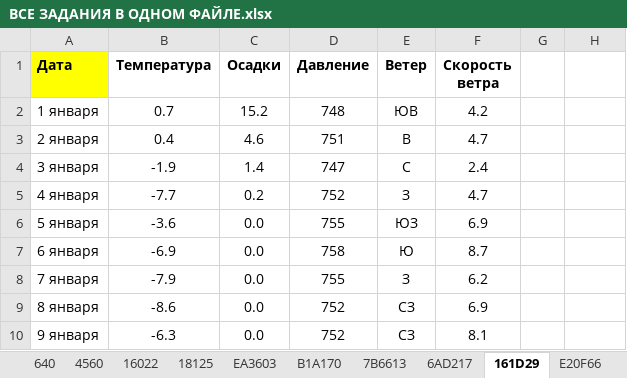
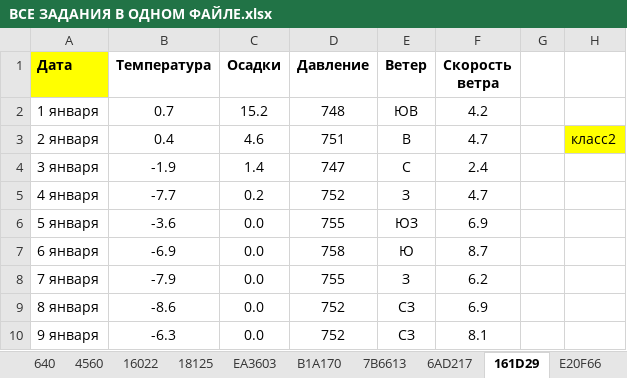
Before and after one commit to GannaMath2026/trenager_programs, an Excel workbook: json_files/СТРУКТУРА ОГЭ ИНФОРМАТИКА/14/ВСЕ ЗАДАНИЯ В ОДНОМ ФАЙЛЕ.xlsx, sheet 161D29, drawn as a sheet; only a part is shown; values as stored, in another font and other column widths than the file's, no borders; the diff names each change by its address in the sheet, - before the commit and + after, or states it on an @@ line.

```diff
--- a/json_files/СТРУКТУРА ОГЭ ИНФОРМАТИКА/14/ВСЕ ЗАДАНИЯ В ОДНОМ ФАЙЛЕ.xlsx (sheet 161D29)
+++ b/json_files/СТРУКТУРА ОГЭ ИНФОРМАТИКА/14/ВСЕ ЗАДАНИЯ В ОДНОМ ФАЙЛЕ.xlsx (sheet 161D29)
-H3: (empty)
+H3: класс2
-H3 fill: none
+H3 fill: #FFFF00
```
Also changed, not shown: sheet 6AD217, sheet 7B6613, 13 other files.
